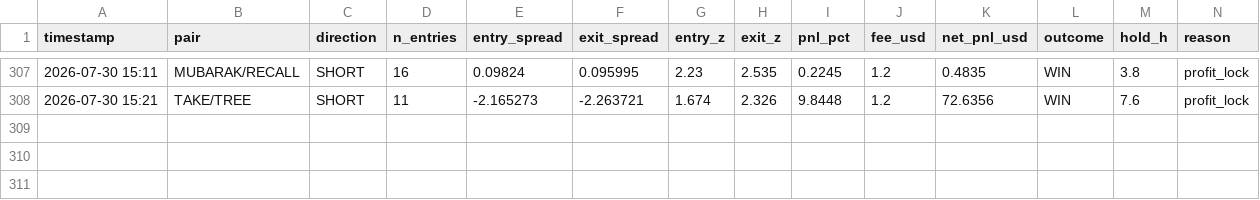
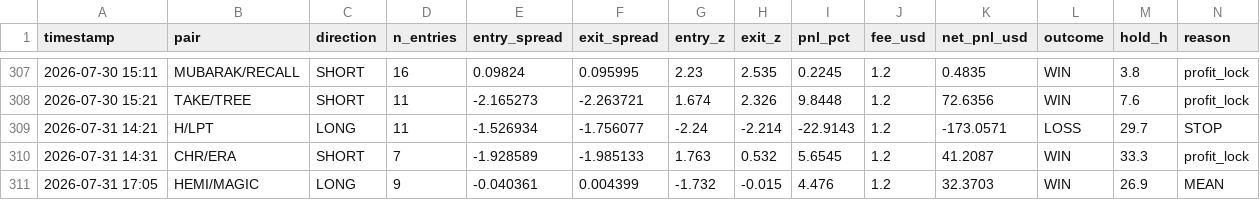
Before and after one commit to AlexeyKharin06/bots-cluster-, a CSV file: memory/trade/paper_v1/paper_trades_O.csv, drawn as a sheet; only a part is shown, gaps mark what is left out; rows hold the shown columns only; the diff names each change by its address in the sheet, - before the commit and + after, or states it on an @@ line.

```diff
--- a/memory/trade/paper_v1/paper_trades_O.csv
+++ b/memory/trade/paper_v1/paper_trades_O.csv
+row 309: 2026-07-31 14:21 | H/LPT | LONG | 11 | -1.526934 | -1.756077 | -2.24 | -2.214 | -22.9143 | 1.2 | -173.0571 | LOSS | 29.7 | STOP
+row 310: 2026-07-31 14:31 | CHR/ERA | SHORT | 7 | -1.928589 | -1.985133 | 1.763 | 0.532 | 5.6545 | 1.2 | 41.2087 | WIN | 33.3 | profit_lock
+row 311: 2026-07-31 17:05 | HEMI/MAGIC | LONG | 9 | -0.040361 | 0.004399 | -1.732 | -0.015 | 4.476 | 1.2 | 32.3703 | WIN | 26.9 | MEAN
```
Also changed, not shown: memory/trade/paper_v1/paper_trades_N.csv, memory/trade/paper_v1/paper_trades_P.csv, 17 other files.
